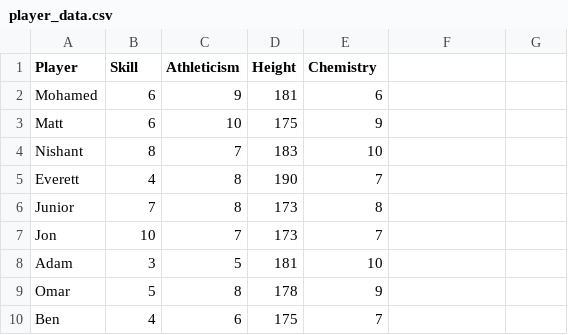
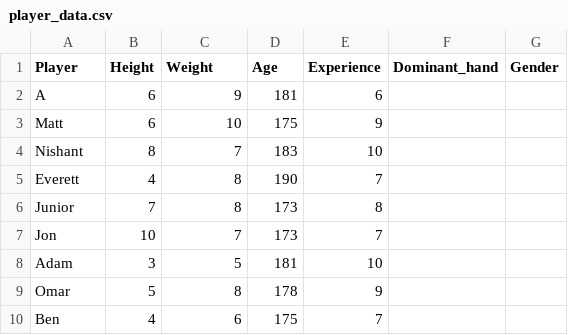
Before and after one commit to alzarai/badminton_lads, a CSV file: player_data.csv, drawn as a sheet.

```diff
--- a/player_data.csv
+++ b/player_data.csv
@@ -1,3 +1,3 @@
-Player,Skill,Athleticism,Height,Chemistry
-Mohamed,6,9,181,6
+Player,Height, Weight, Age, Experience, Dominant_hand, Gender
+A,6,9,181,6
 Matt,6,10,175,9
```
Also changed, not shown: 2 other files.
